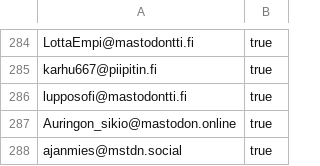
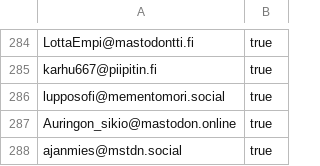
Before and after one commit to ronilaukkarinen/finnish-mastodon-users, a CSV file: following_accounts.csv, drawn as a sheet; only a part is shown, gaps mark what is left out.

Commit message:
Update lupposofi

```diff
--- a/following_accounts.csv
+++ b/following_accounts.csv
@@ -285,3 +285,3 @@ LottaEmpi@mastodontti.fi, true
 karhu667@piipitin.fi, true
-lupposofi@mastodontti.fi, true
+lupposofi@mementomori.social, true
 Auringon_sikio@mastodon.online, true
```
